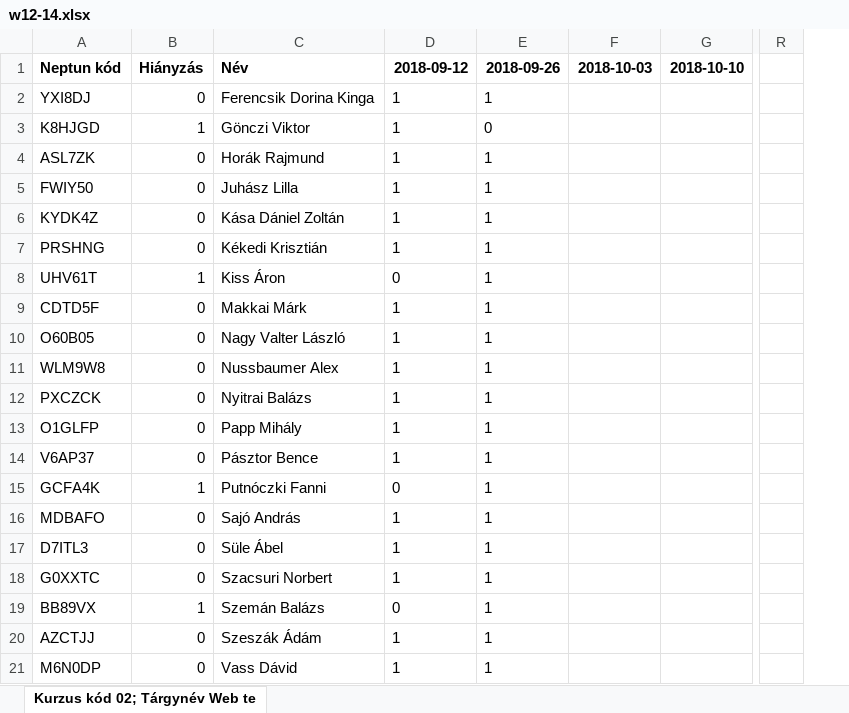
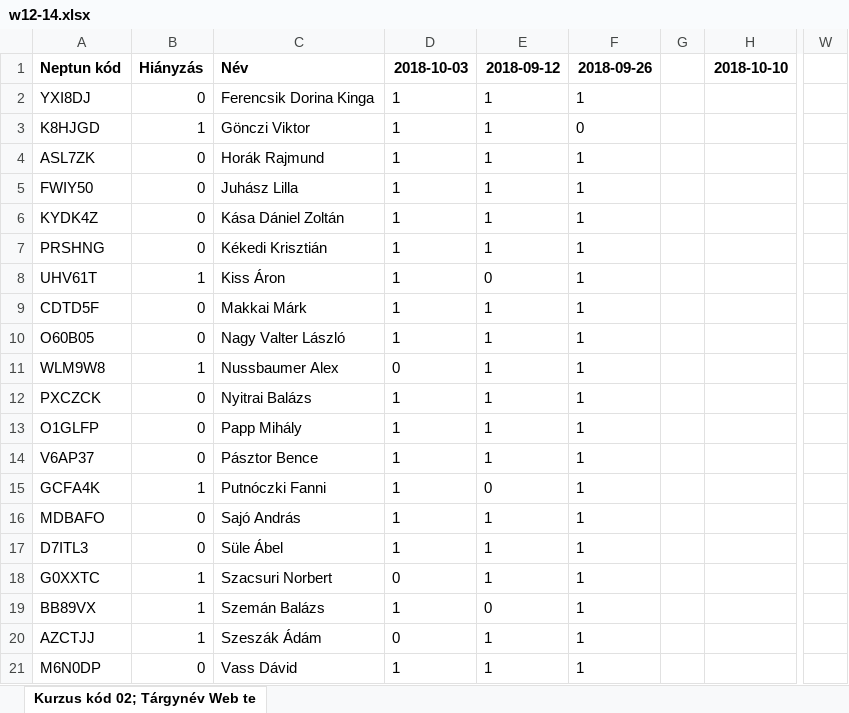
Before and after one commit to iasatan/uniWebtech1, an Excel workbook: Attendance/w12-14.xlsx, sheet Kurzus kód 02; Tárgynév Web te, drawn as a sheet; only a part is shown, gaps mark what is left out; values as stored, in another font and other column widths than the file's, no borders; removed rows and columns are numbered as before the commit, all else as after; the diff names each change by its address in the sheet, - before the commit and + after, or states it on an @@ line.

Commit message:
w attendance

```diff
--- a/Attendance/w12-14.xlsx (sheet Kurzus kód 02; Tárgynév Web te)
+++ b/Attendance/w12-14.xlsx (sheet Kurzus kód 02; Tárgynév Web te)
+column E, rows 1-21: 2018-09-12 | 1 | 1 | 1 | 1 | 1 | 1 | 0 | 1 | 1 | 1 | 1 | 1 | 1 | 0 | 1 | 1 | 1 | 0 | 1 | 1
-column F, row 1: 2018-10-03
+column G, empty
-column R, empty
@@ column W unhidden, empty @@
-D1: 2018-09-12
+D1: 2018-10-03
-D8: 0
+D8: 1
-B11: 0
+B11: 1
-D11: 1
+D11: 0
-D15: 0
+D15: 1
-B18: 0
+B18: 1
-D18: 1
+D18: 0
-D19: 0
+D19: 1
-B20: 0
+B20: 1
-D20: 1
+D20: 0
```
Also changed, not shown: formulas that keep their value.
